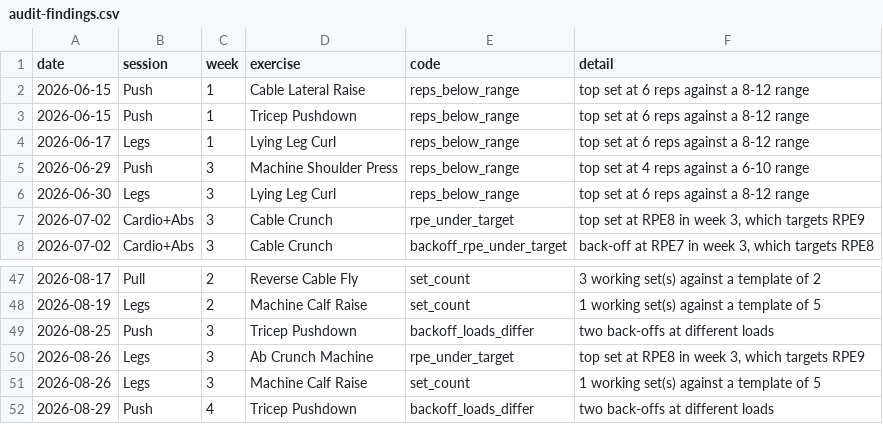
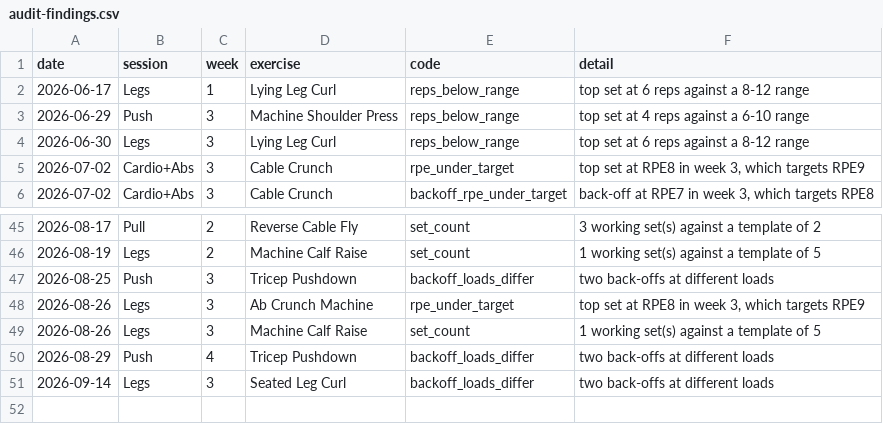
Before and after one commit to sachin-17-agarwal/fitness_coach, a CSV file: reports/audit-findings.csv, drawn as a sheet; only a part is shown, gaps mark what is left out.

```diff
--- a/reports/audit-findings.csv
+++ b/reports/audit-findings.csv
@@ -1,4 +1,2 @@
 date,session,week,exercise,code,detail
-2026-06-15,Push,1,Cable Lateral Raise,reps_below_range,top set at 6 reps against a 8-12 range
-2026-06-15,Push,1,Tricep Pushdown,reps_below_range,top set at 6 reps against a 8-12 range
 2026-06-17,Legs,1,Lying Leg Curl,reps_below_range,top set at 6 reps against a 8-12 range
@@ -52 +50,2 @@ date,session,week,exercise,code,detail
 2026-08-29,Push,4,Tricep Pushdown,backoff_loads_differ,two back-offs at different loads
+2026-09-14,Legs,3,Seated Leg Curl,backoff_loads_differ,two back-offs at different loads
```
Also changed, not shown: 1 other file.
